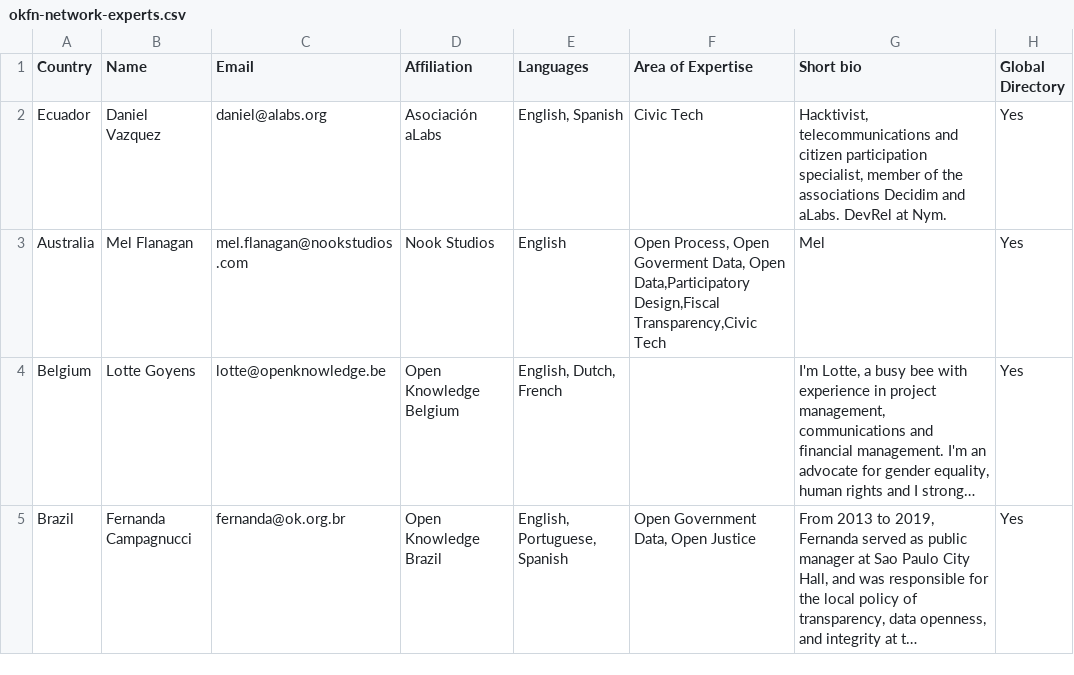
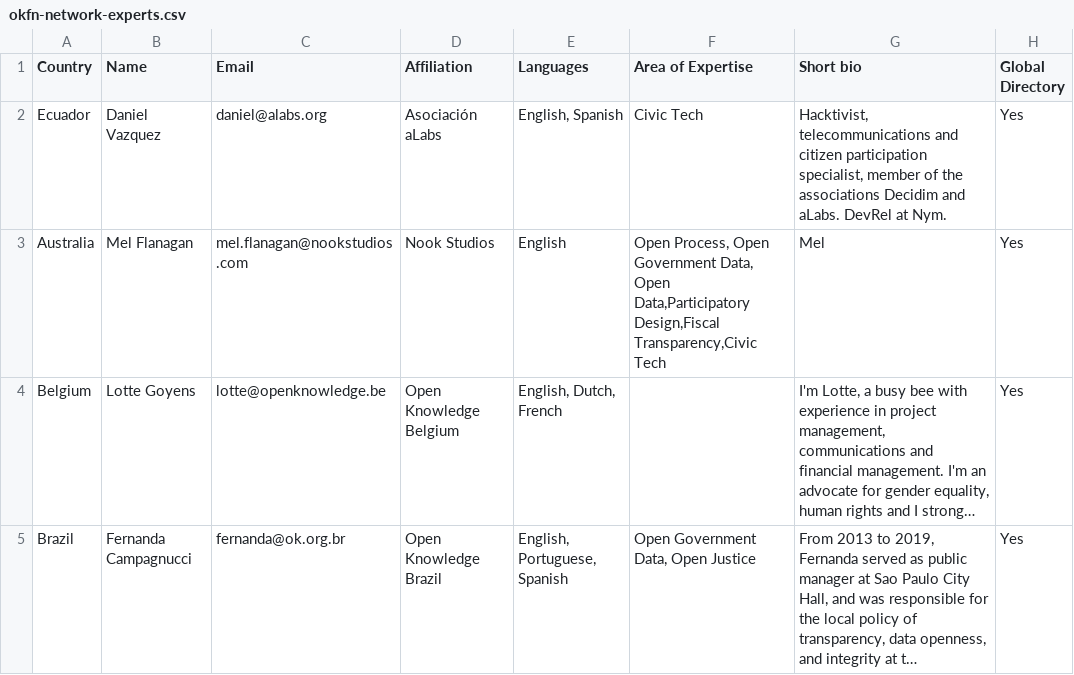
Before and after one commit to okfn/network, a CSV file: okfn-network-experts.csv, drawn as a sheet; only a part is shown; long unchanged cells end in …; the diff names each change by its address in the sheet, - before the commit and + after, or states it on an @@ line.

Commit message:
Update csv

```diff
--- a/okfn-network-experts.csv
+++ b/okfn-network-experts.csv
-F3 (Area of Expertise): …Process, Open Goverment Data, Open…
+F3 (Area of Expertise): …Process, Open Government Data, Open…
```
